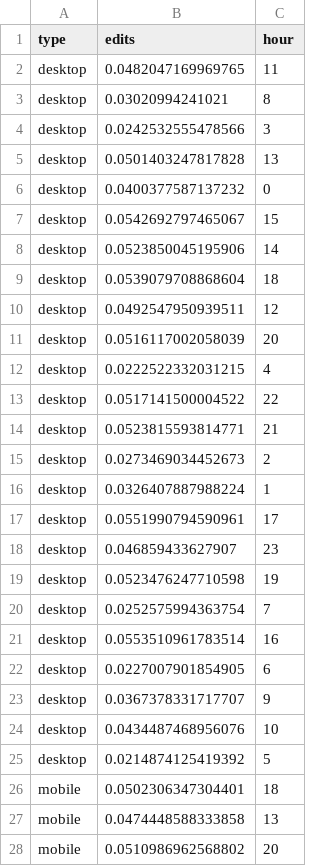
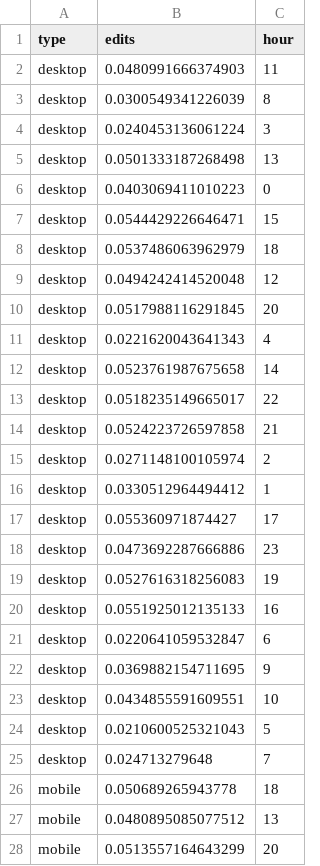
Before and after one commit to computermacgyver/MobileUserInterfaces, a TSV file: Paper/Datasets/circadian_variation.tsv, drawn as a sheet; only a part is shown; the diff covers the shown part only.

```diff
--- a/Paper/Datasets/circadian_variation.tsv
+++ b/Paper/Datasets/circadian_variation.tsv
@@ -1,28 +1,28 @@
 type	edits	hour
-desktop	0.0482047169969765	11
-desktop	0.03020994241021	8
-desktop	0.0242532555478566	3
-desktop	0.0501403247817828	13
-desktop	0.0400377587137232	0
-desktop	0.0542692797465067	15
-desktop	0.0523850045195906	14
-desktop	0.0539079708868604	18
-desktop	0.0492547950939511	12
-desktop	0.0516117002058039	20
-desktop	0.0222522332031215	4
-desktop	0.0517141500004522	22
-desktop	0.0523815593814771	21
-desktop	0.0273469034452673	2
-desktop	0.0326407887988224	1
-desktop	0.0551990794590961	17
-desktop	0.046859433627907	23
-desktop	0.0523476247710598	19
-desktop	0.0252575994363754	7
-desktop	0.0553510961783514	16
-desktop	0.0227007901854905	6
-desktop	0.0367378331717707	9
-desktop	0.0434487468956076	10
-desktop	0.0214874125419392	5
-mobile	0.0502306347304401	18
-mobile	0.0474448588333858	13
-mobile	0.0510986962568802	20
+desktop	0.0480991666374903	11
+desktop	0.0300549341226039	8
+desktop	0.0240453136061224	3
+desktop	0.0501333187268498	13
+desktop	0.0403069411010223	0
+desktop	0.0544429226646471	15
+desktop	0.0537486063962979	18
+desktop	0.0494242414520048	12
+desktop	0.0517988116291845	20
+desktop	0.0221620043641343	4
+desktop	0.0523761987675658	14
+desktop	0.0518235149665017	22
+desktop	0.0524223726597858	21
+desktop	0.0271148100105974	2
+desktop	0.0330512964494412	1
+desktop	0.055360971874427	17
+desktop	0.0473692287666886	23
+desktop	0.0527616318256083	19
+desktop	0.0551925012135133	16
+desktop	0.0220641059532847	6
+desktop	0.0369882154711695	9
+desktop	0.0434855591609551	10
+desktop	0.0210600525321043	5
+desktop	0.024713279648	7
+mobile	0.050689265943778	18
+mobile	0.0480895085077512	13
+mobile	0.0513557164643299	20
```
Also changed, not shown: 1 added row, 1 removed row and 20 edited cells elsewhere in this file, Paper/Datasets/new_user_circadian_variation.tsv, 2 other files.
